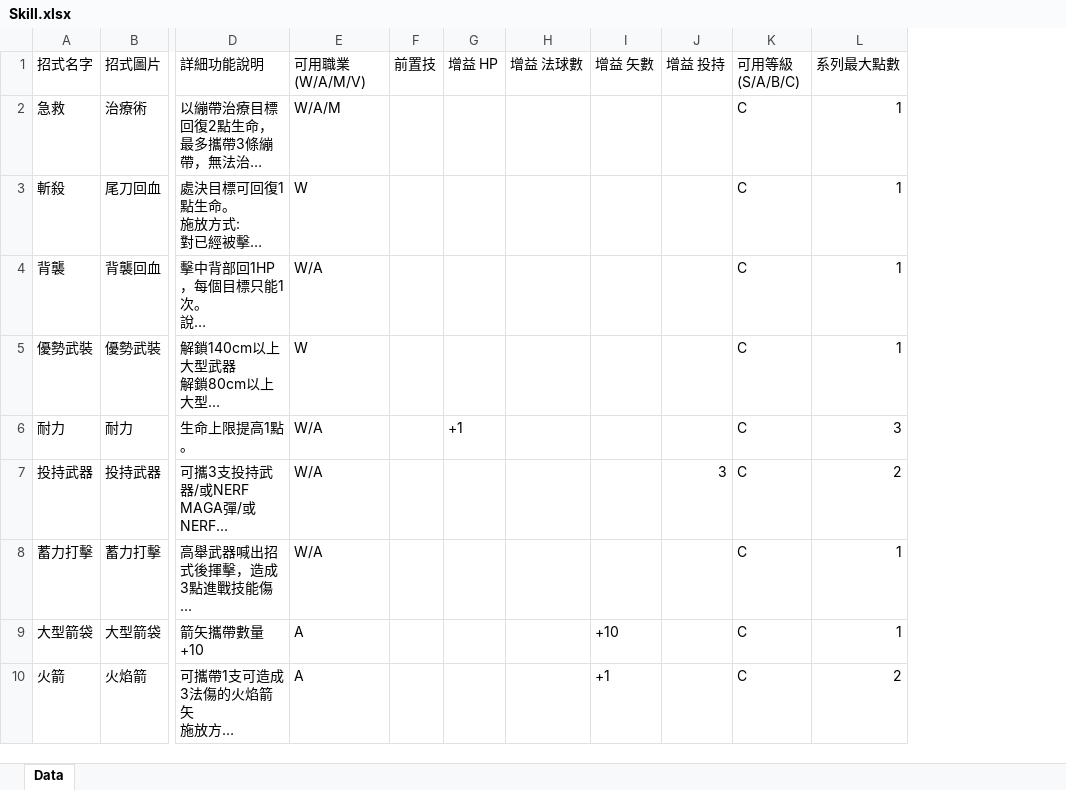
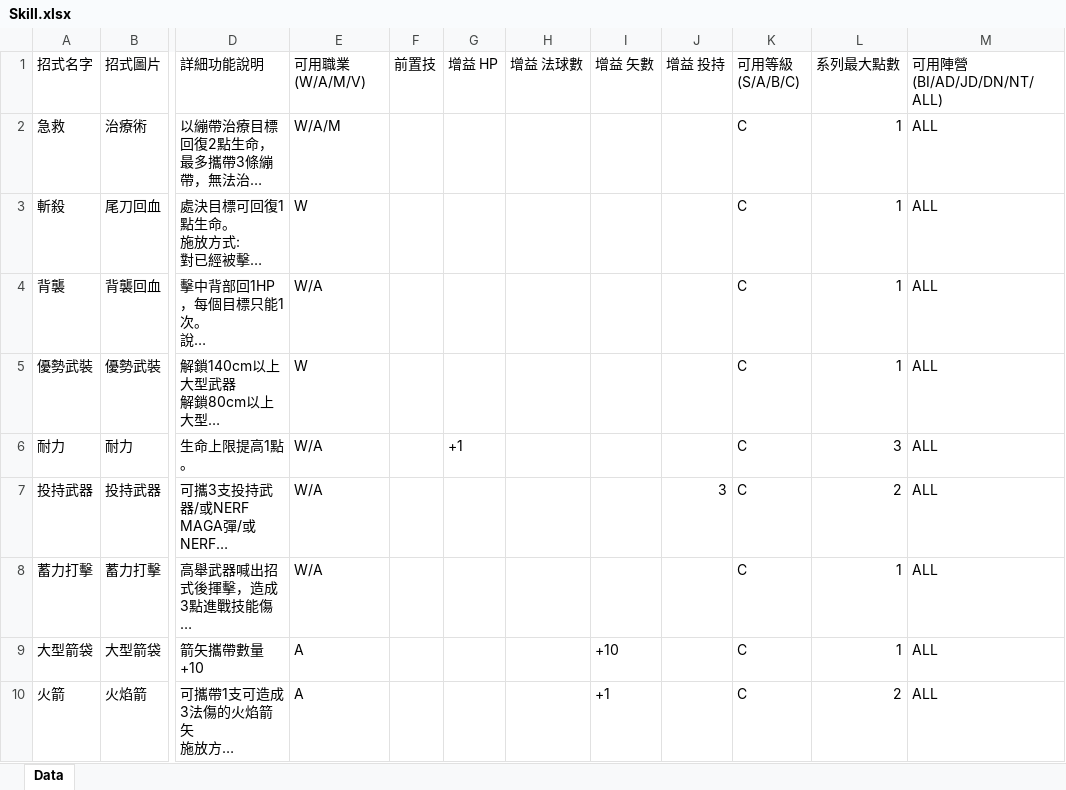
Before and after one commit to icarus0508/LARP_System, an Excel workbook: LarpCreater/LARP New FrameWork/Assets/Excel/Skill.xlsx, sheet Data, drawn as a sheet; only a part is shown, gaps mark what is left out; long unchanged cells end in …; values as stored, in another font and other column widths than the file's, no borders; the diff names each change by its address in the sheet, - before the commit and + after, or states it on an @@ line.

Commit message:
Add SideAva for skill

```diff
--- a/LarpCreater/LARP New FrameWork/Assets/Excel/Skill.xlsx (sheet Data)
+++ b/LarpCreater/LARP New FrameWork/Assets/Excel/Skill.xlsx (sheet Data)
+column M (可用陣營(BI/AD/JD/DN/NT/ALL)), rows 2-10: all ALL
```
Also changed, not shown: 5 other files.
